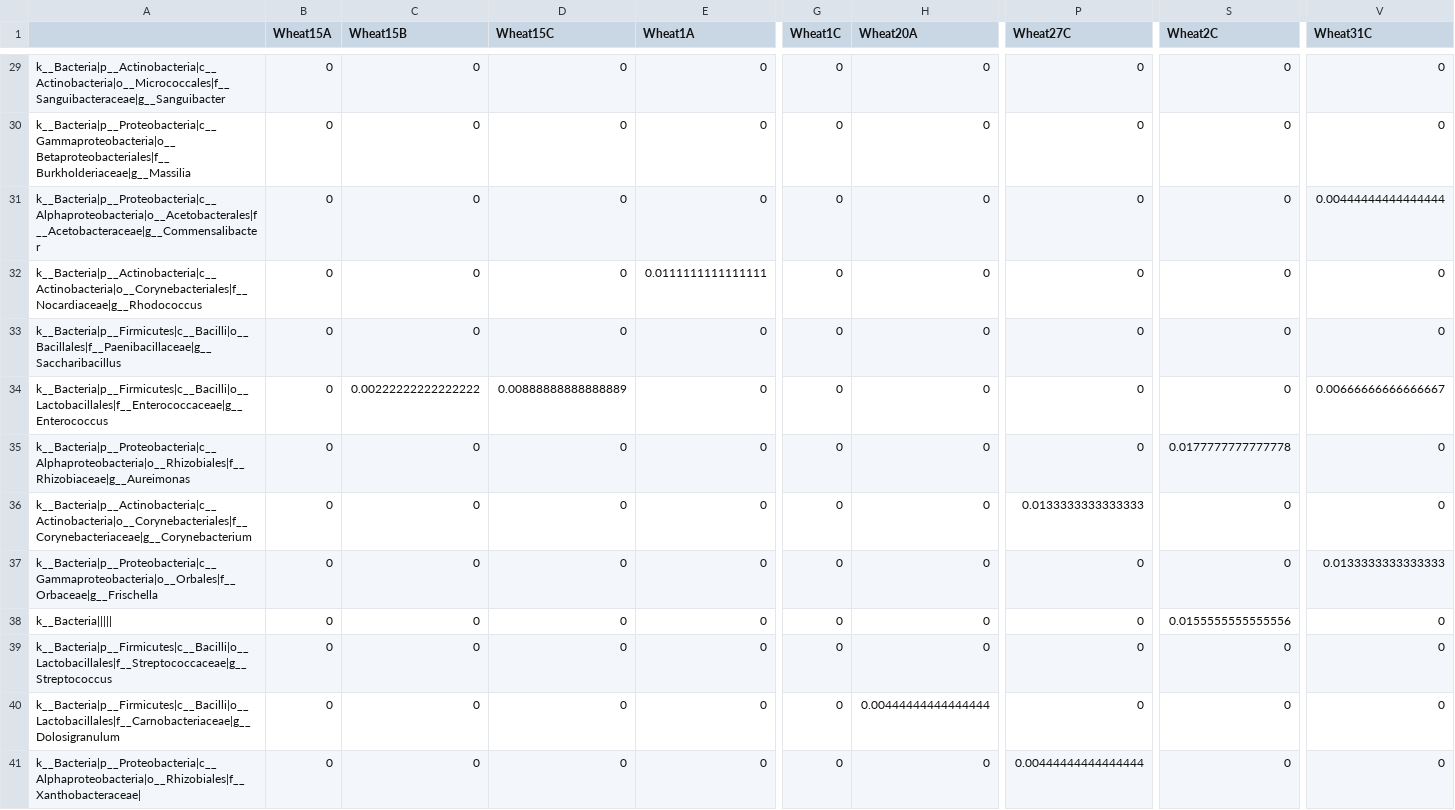
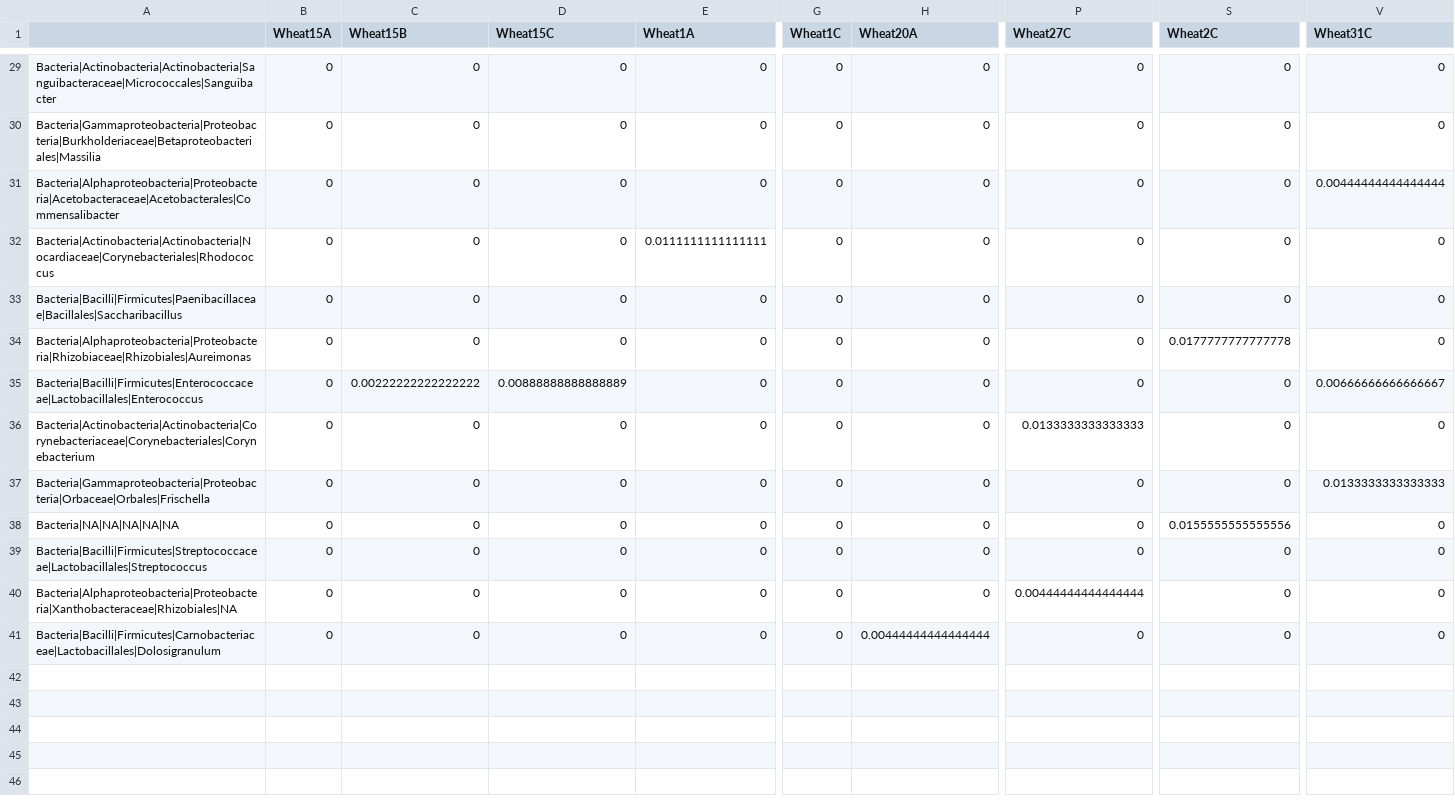
Before and after one commit to davidhaak/Wheat_seed_endophytes, a CSV file: Data/Genus_abund.csv, drawn as a sheet; only a part is shown, gaps mark what is left out; the diff covers the shown part only; the diff names each change by its address in the sheet, - before the commit and + after, or states it on an @@ line.

```diff
--- a/Data/Genus_abund.csv
+++ b/Data/Genus_abund.csv
-A29: k__Bacteria|p__Actinobacteria|c__Actinobacteria|o__Micrococcales|f__Sanguibacteraceae|g__Sanguibacter
+A29: Bacteria|Actinobacteria|Actinobacteria|Sanguibacteraceae|Micrococcales|Sanguibacter
-A30: k__Bacteria|p__Proteobacteria|c__Gammaproteobacteria|o__Betaproteobacteriales|f__Burkholderiaceae|g__Massilia
+A30: Bacteria|Gammaproteobacteria|Proteobacteria|Burkholderiaceae|Betaproteobacteriales|Massilia
-A31: k__Bacteria|p__Proteobacteria|c__Alphaproteobacteria|o__Acetobacterales|f__Acetobacteraceae|g__Commensalibacter
+A31: Bacteria|Alphaproteobacteria|Proteobacteria|Acetobacteraceae|Acetobacterales|Commensalibacter
-A32: k__Bacteria|p__Actinobacteria|c__Actinobacteria|o__Corynebacteriales|f__Nocardiaceae|g__Rhodococcus
+A32: Bacteria|Actinobacteria|Actinobacteria|Nocardiaceae|Corynebacteriales|Rhodococcus
-A33: k__Bacteria|p__Firmicutes|c__Bacilli|o__Bacillales|f__Paenibacillaceae|g__Saccharibacillus
+A33: Bacteria|Bacilli|Firmicutes|Paenibacillaceae|Bacillales|Saccharibacillus
-A34: k__Bacteria|p__Firmicutes|c__Bacilli|o__Lactobacillales|f__Enterococcaceae|g__Enterococcus
+A34: Bacteria|Alphaproteobacteria|Proteobacteria|Rhizobiaceae|Rhizobiales|Aureimonas
-C34 (Wheat15B): 0.00222222222222222
+C34 (Wheat15B): 0
-D34 (Wheat15C): 0.00888888888888889
+D34 (Wheat15C): 0
-S34 (Wheat2C): 0
+S34 (Wheat2C): 0.0177777777777778
-V34 (Wheat31C): 0.00666666666666667
+V34 (Wheat31C): 0
-A35: k__Bacteria|p__Proteobacteria|c__Alphaproteobacteria|o__Rhizobiales|f__Rhizobiaceae|g__Aureimonas
+A35: Bacteria|Bacilli|Firmicutes|Enterococcaceae|Lactobacillales|Enterococcus
-C35 (Wheat15B): 0
+C35 (Wheat15B): 0.00222222222222222
-D35 (Wheat15C): 0
+D35 (Wheat15C): 0.00888888888888889
-S35 (Wheat2C): 0.0177777777777778
+S35 (Wheat2C): 0
-V35 (Wheat31C): 0
+V35 (Wheat31C): 0.00666666666666667
-A36: k__Bacteria|p__Actinobacteria|c__Actinobacteria|o__Corynebacteriales|f__Corynebacteriaceae|g__Corynebacterium
+A36: Bacteria|Actinobacteria|Actinobacteria|Corynebacteriaceae|Corynebacteriales|Corynebacterium
-A37: k__Bacteria|p__Proteobacteria|c__Gammaproteobacteria|o__Orbales|f__Orbaceae|g__Frischella
+A37: Bacteria|Gammaproteobacteria|Proteobacteria|Orbaceae|Orbales|Frischella
-A38: k__Bacteria|||||
+A38: Bacteria|NA|NA|NA|NA|NA
-A39: k__Bacteria|p__Firmicutes|c__Bacilli|o__Lactobacillales|f__Streptococcaceae|g__Streptococcus
+A39: Bacteria|Bacilli|Firmicutes|Streptococcaceae|Lactobacillales|Streptococcus
-A40: k__Bacteria|p__Firmicutes|c__Bacilli|o__Lactobacillales|f__Carnobacteriaceae|g__Dolosigranulum
+A40: Bacteria|Alphaproteobacteria|Proteobacteria|Xanthobacteraceae|Rhizobiales|NA
-H40 (Wheat20A): 0.00444444444444444
+H40 (Wheat20A): 0
-P40 (Wheat27C): 0
+P40 (Wheat27C): 0.00444444444444444
-A41: k__Bacteria|p__Proteobacteria|c__Alphaproteobacteria|o__Rhizobiales|f__Xanthobacteraceae|
+A41: Bacteria|Bacilli|Firmicutes|Carnobacteriaceae|Lactobacillales|Dolosigranulum
-H41 (Wheat20A): 0
+H41 (Wheat20A): 0.00444444444444444
-P41 (Wheat27C): 0.00444444444444444
+P41 (Wheat27C): 0
```
Also changed, not shown: 27 edited cells elsewhere in this file, Data/Class_abund.csv, Data/Family_abund.csv, 15 other files.
